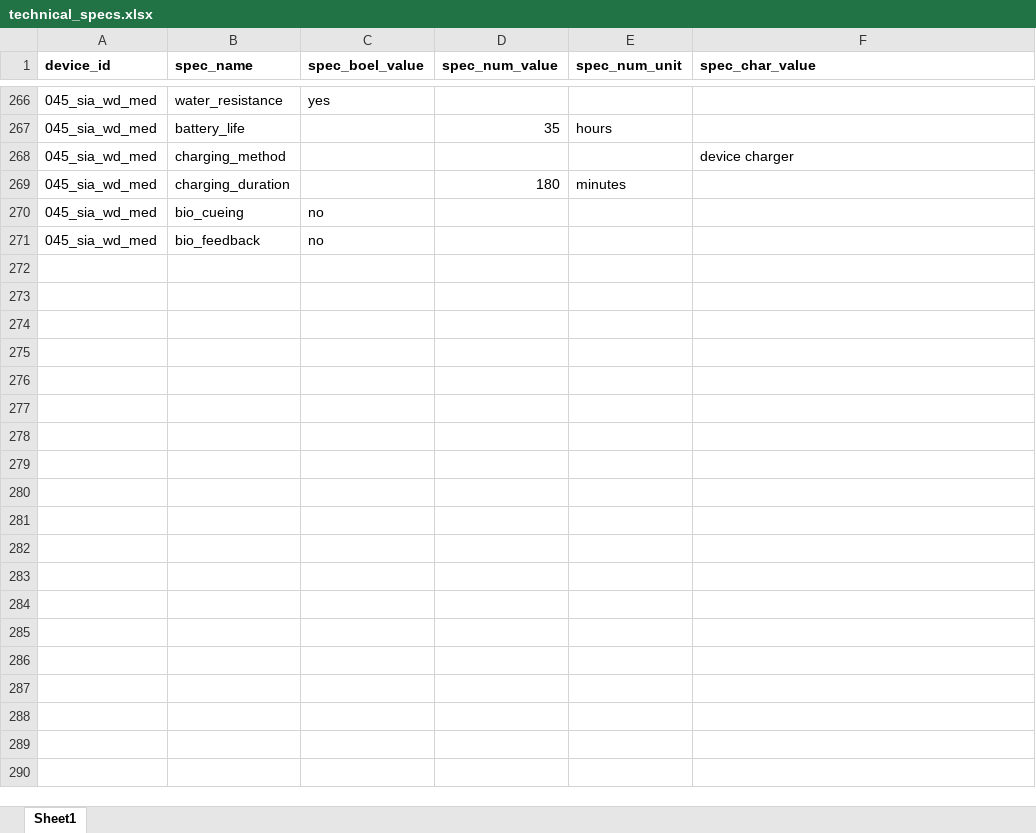
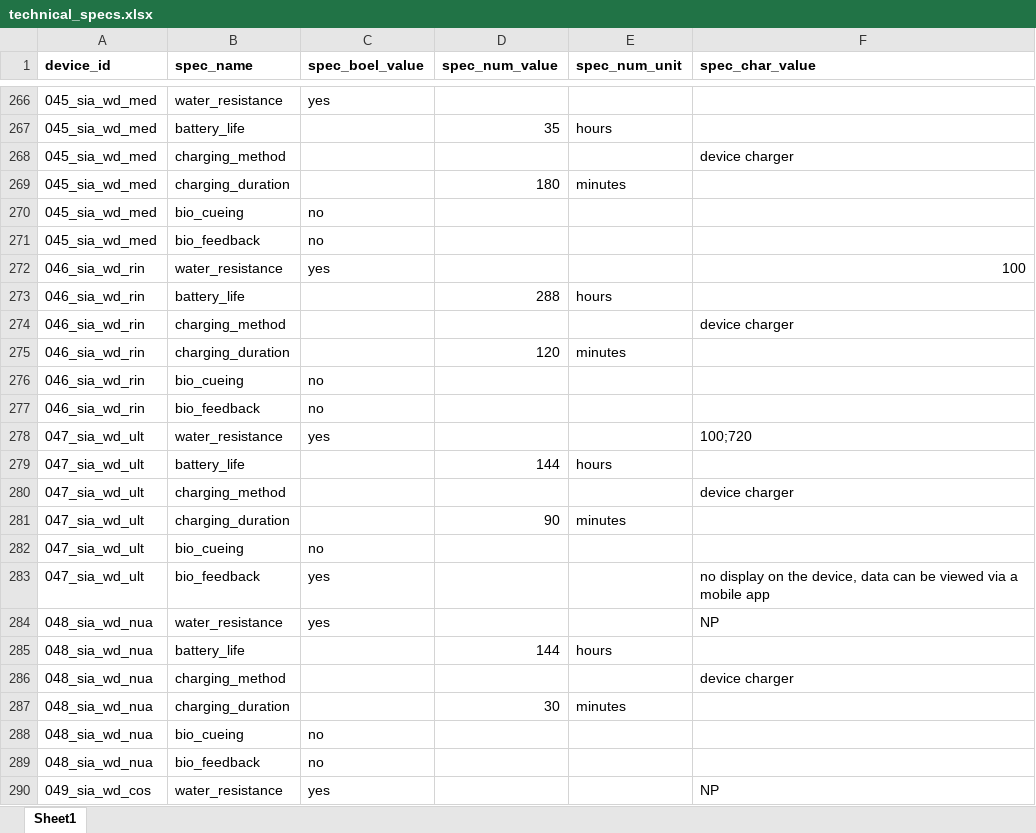
Before and after one commit to stress-in-action/sia.project.1.wd.data, an Excel workbook: data/raw/technical_specs.xlsx, sheet Sheet1, drawn as a sheet; only a part is shown, gaps mark what is left out; values as stored, in another font and other column widths than the file's, no borders; the diff covers the shown part only; the diff names each change by its address in the sheet, - before the commit and + after, or states it on an @@ line.

```diff
--- a/data/raw/technical_specs.xlsx (sheet Sheet1)
+++ b/data/raw/technical_specs.xlsx (sheet Sheet1)
+row 272: 046_sia_wd_rin | water_resistance | yes |  |  | 100
+row 273: 046_sia_wd_rin | battery_life |  | 288 | hours
+row 274: 046_sia_wd_rin | charging_method |  |  |  | device charger
+row 275: 046_sia_wd_rin | charging_duration |  | 120 | minutes
+row 276: 046_sia_wd_rin | bio_cueing | no
+row 277: 046_sia_wd_rin | bio_feedback | no
+row 278: 047_sia_wd_ult | water_resistance | yes |  |  | 100;720
+row 279: 047_sia_wd_ult | battery_life |  | 144 | hours
+row 280: 047_sia_wd_ult | charging_method |  |  |  | device charger
+row 281: 047_sia_wd_ult | charging_duration |  | 90 | minutes
+row 282: 047_sia_wd_ult | bio_cueing | no
+row 283: 047_sia_wd_ult | bio_feedback | yes |  |  | no display on the device, data can be viewed via a mobile app
+row 284: 048_sia_wd_nua | water_resistance | yes |  |  | NP
+row 285: 048_sia_wd_nua | battery_life |  | 144 | hours
+row 286: 048_sia_wd_nua | charging_method |  |  |  | device charger
+row 287: 048_sia_wd_nua | charging_duration |  | 30 | minutes
+row 288: 048_sia_wd_nua | bio_cueing | no
+row 289: 048_sia_wd_nua | bio_feedback | no
+row 290: 049_sia_wd_cos | water_resistance | yes |  |  | NP
```
Also changed, not shown: 23 added rows elsewhere in this sheet, data/raw/data_access.xlsx, data/raw/devices.xlsx, 3 other files.
